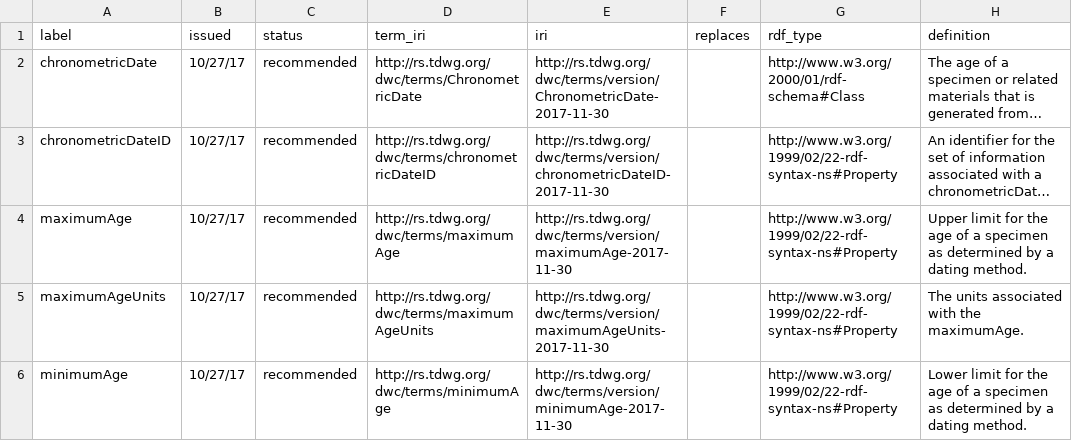
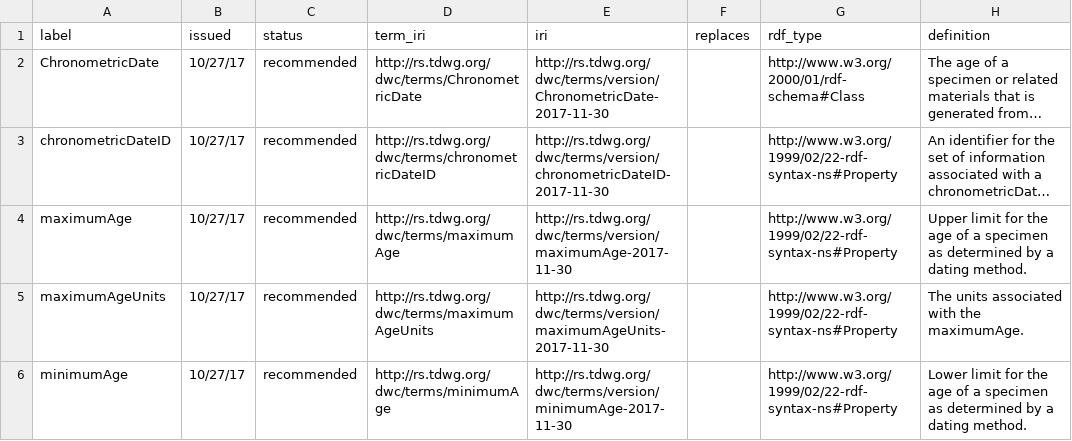
Before and after one commit to tdwg/chrono, a CSV file: standard/vocabularies/term_versions.csv, drawn as a sheet; only a part is shown; long unchanged cells end in …; the diff names each change by its address in the sheet, - before the commit and + after, or states it on an @@ line.

Commit message:
Oops, ChronometricDate was the class. Amendeding.

```diff
--- a/standard/vocabularies/term_versions.csv
+++ b/standard/vocabularies/term_versions.csv
-A2 (label): chronometricDate
+A2 (label): ChronometricDate
```
